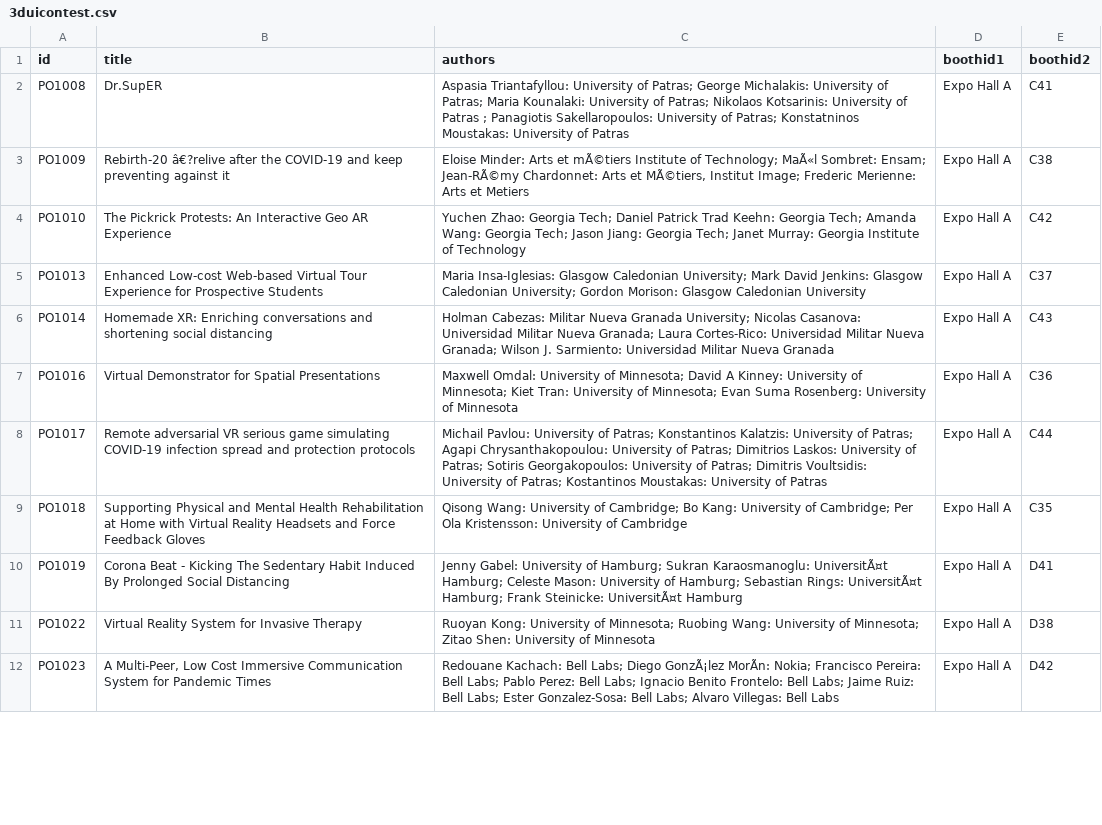
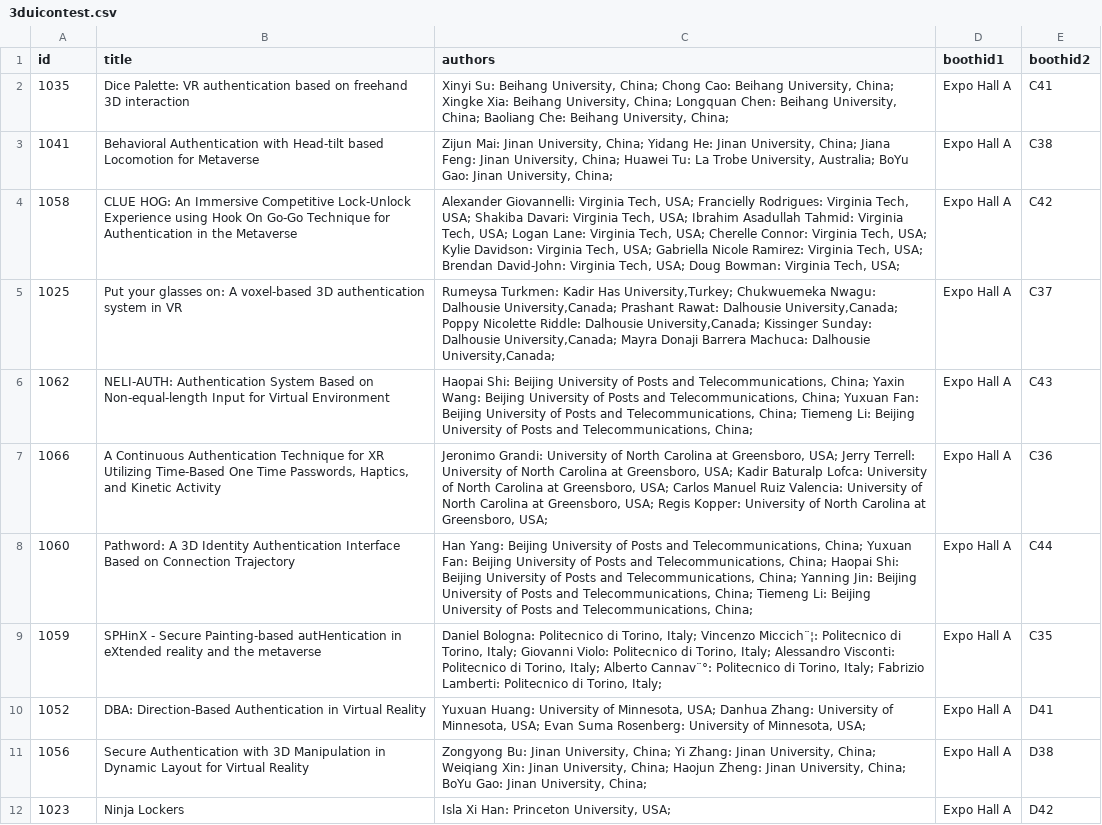
Before and after one commit to ieeevr/2024-test, a CSV file: _data/3duicontest.csv, drawn as a sheet; only a part is shown; removed rows and columns are numbered as before the commit, all else as after; the diff covers the shown part only; the diff names each change by its address in the sheet, - before the commit and + after, or states it on an @@ line.

Commit message:
change csv of 3dui

```diff
--- a/_data/3duicontest.csv
+++ b/_data/3duicontest.csv
-row 2: PO1008 | Dr.SupER | Aspasia Triantafyllou: University of Patras; George Michalakis: University of Patras; Maria Kounalaki: University of Patras; Nikolaos Kotsarinis: University of Patras ; Panagiotis Sakellaropoulos: University of Patras; Konstatninos Moustakas: University of Patras | Expo Hall A | C41
+row 2: 1035 | Dice Palette: VR authentication based on freehand 3D interaction | Xinyi Su: Beihang University, China; Chong Cao: Beihang University, China; Xingke Xia: Beihang University, China; Longquan Chen: Beihang University, China; Baoliang Che: Beihang University, China; | Expo Hall A | C41
-A3 (id): PO1009
+A3 (id): 1041
-B3 (title): Rebirth-20 â€?relive after the COVID-19 and keep preventing against it
+B3 (title): Behavioral Authentication with Head-tilt based Locomotion for Metaverse
-C3 (authors): Eloise Minder: Arts et mÃ©tiers Institute of Technology; MaÃ«l Sombret: Ensam; Jean-RÃ©my Chardonnet: Arts et MÃ©tiers, Institut Image; Frederic Merienne: Arts et Metiers
+C3 (authors): Zijun Mai: Jinan University, China; Yidang He: Jinan University, China; Jiana Feng: Jinan University, China; Huawei Tu: La Trobe University, Australia; BoYu Gao: Jinan University, China;
-A4 (id): PO1010
+A4 (id): 1058
-B4 (title): The Pickrick Protests: An Interactive Geo AR Experience
+B4 (title): CLUE HOG: An Immersive Competitive Lock-Unlock Experience using Hook On Go-Go Technique for Authentication in the Metaverse
-C4 (authors): Yuchen Zhao: Georgia Tech; Daniel Patrick Trad Keehn: Georgia Tech; Amanda Wang: Georgia Tech; Jason Jiang: Georgia Tech; Janet Murray: Georgia Institute of Technology
+C4 (authors): Alexander Giovannelli: Virginia Tech, USA; Francielly Rodrigues: Virginia Tech, USA; Shakiba Davari: Virginia Tech, USA; Ibrahim Asadullah Tahmid: Virginia Tech, USA; Logan Lane: Virginia Tech, USA; Cherelle Connor: Virginia Tech, USA; Kylie Davidson: Virginia Tech, USA; Gabriella Nicole Ramirez: Virginia Tech, USA; Brendan David-John: Virginia Tech, USA; Doug Bowman: Virginia Tech, USA;
-A5 (id): PO1013
+A5 (id): 1025
-B5 (title): Enhanced Low-cost Web-based Virtual Tour Experience for Prospective Students
+B5 (title): Put your glasses on: A voxel-based 3D authentication system in VR
-C5 (authors): Maria Insa-Iglesias: Glasgow Caledonian University; Mark David Jenkins: Glasgow Caledonian University; Gordon Morison: Glasgow Caledonian University
+C5 (authors): Rumeysa Turkmen: Kadir Has University,Turkey; Chukwuemeka Nwagu: Dalhousie University,Canada; Prashant Rawat: Dalhousie University,Canada; Poppy Nicolette Riddle: Dalhousie University,Canada; Kissinger Sunday: Dalhousie University,Canada; Mayra Donaji Barrera Machuca: Dalhousie University,Canada;
-A6 (id): PO1014
+A6 (id): 1062
-B6 (title): Homemade XR: Enriching conversations and shortening social distancing
+B6 (title): NELI-AUTH: Authentication System Based on Non-equal-length Input for Virtual Environment
-C6 (authors): Holman Cabezas: Militar Nueva Granada University; Nicolas Casanova: Universidad Militar Nueva Granada; Laura Cortes-Rico: Universidad Militar Nueva Granada; Wilson J. Sarmiento: Universidad Militar Nueva Granada
+C6 (authors): Haopai Shi: Beijing University of Posts and Telecommunications, China; Yaxin Wang: Beijing University of Posts and Telecommunications, China; Yuxuan Fan: Beijing University of Posts and Telecommunications, China; Tiemeng Li: Beijing University of Posts and Telecommunications, China;
-A7 (id): PO1016
+A7 (id): 1066
-B7 (title): Virtual Demonstrator for Spatial Presentations
+B7 (title): A Continuous Authentication Technique for XR Utilizing Time-Based One Time Passwords, Haptics, and Kinetic Activity
-C7 (authors): Maxwell Omdal: University of Minnesota; David A Kinney: University of Minnesota; Kiet Tran: University of Minnesota; Evan Suma Rosenberg: University of Minnesota
+C7 (authors): Jeronimo Grandi: University of North Carolina at Greensboro, USA; Jerry Terrell: University of North Carolina at Greensboro, USA; Kadir Baturalp Lofca: University of North Carolina at Greensboro, USA; Carlos Manuel Ruiz Valencia: University of North Carolina at Greensboro, USA; Regis Kopper: University of North Carolina at Greensboro, USA;
-A8 (id): PO1017
+A8 (id): 1060
-B8 (title): Remote adversarial VR serious game simulating COVID-19 infection spread and protection protocols
+B8 (title): Pathword: A 3D Identity Authentication Interface Based on Connection Trajectory
-C8 (authors): Michail Pavlou: University of Patras; Konstantinos Kalatzis: University of Patras; Agapi Chrysanthakopoulou: University of Patras; Dimitrios Laskos: University of Patras; Sotiris Georgakopoulos: University of Patras; Dimitris Voultsidis: University of Patras; Kostantinos Moustakas: University of Patras
+C8 (authors): Han Yang: Beijing University of Posts and Telecommunications, China; Yuxuan Fan: Beijing University of Posts and Telecommunications, China; Haopai Shi: Beijing University of Posts and Telecommunications, China; Yanning Jin: Beijing University of Posts and Telecommunications, China; Tiemeng Li: Beijing University of Posts and Telecommunications, China;
-A9 (id): PO1018
+A9 (id): 1059
-B9 (title): Supporting Physical and Mental Health Rehabilitation at Home with Virtual Reality Headsets and Force Feedback Gloves
+B9 (title): SPHinX - Secure Painting-based autHentication in eXtended reality and the metaverse
-C9 (authors): Qisong Wang: University of Cambridge; Bo Kang: University of Cambridge; Per Ola Kristensson: University of Cambridge
+C9 (authors): Daniel Bologna: Politecnico di Torino, Italy; Vincenzo Miccich¨¦: Politecnico di Torino, Italy; Giovanni Violo: Politecnico di Torino, Italy; Alessandro Visconti: Politecnico di Torino, Italy; Alberto Cannav¨°: Politecnico di Torino, Italy; Fabrizio Lamberti: Politecnico di Torino, Italy;
-A10 (id): PO1019
+A10 (id): 1052
-B10 (title): Corona Beat - Kicking The Sedentary Habit Induced By Prolonged Social Distancing
+B10 (title): DBA: Direction-Based Authentication in Virtual Reality
-C10 (authors): Jenny Gabel: University of Hamburg; Sukran Karaosmanoglu: UniversitÃ¤t Hamburg; Celeste Mason: University of Hamburg; Sebastian Rings: UniversitÃ¤t Hamburg; Frank Steinicke: UniversitÃ¤t Hamburg
+C10 (authors): Yuxuan Huang: University of Minnesota, USA; Danhua Zhang: University of Minnesota, USA; Evan Suma Rosenberg: University of Minnesota, USA;
-A11 (id): PO1022
+A11 (id): 1056
-B11 (title): Virtual Reality System for Invasive Therapy
+B11 (title): Secure Authentication with 3D Manipulation in Dynamic Layout for Virtual Reality
-C11 (authors): Ruoyan Kong: University of Minnesota; Ruobing Wang: University of Minnesota; Zitao Shen: University of Minnesota
+C11 (authors): Zongyong Bu: Jinan University, China; Yi Zhang: Jinan University, China; Weiqiang Xin: Jinan University, China; Haojun Zheng: Jinan University, China; BoYu Gao: Jinan University, China;
-A12 (id): PO1023
+A12 (id): 1023
-B12 (title): A Multi-Peer, Low Cost Immersive Communication System for Pandemic Times
+B12 (title): Ninja Lockers
-C12 (authors): Redouane Kachach: Bell Labs; Diego GonzÃ¡lez MorÃn: Nokia; Francisco Pereira: Bell Labs; Pablo Perez: Bell Labs; Ignacio Benito Frontelo: Bell Labs; Jaime Ruiz: Bell Labs; Ester Gonzalez-Sosa: Bell Labs; Alvaro Villegas: Bell Labs
+C12 (authors): Isla Xi Han: Princeton University, USA;
```
Also changed, not shown: 5 removed rows and 3 edited cells elsewhere in this file.
